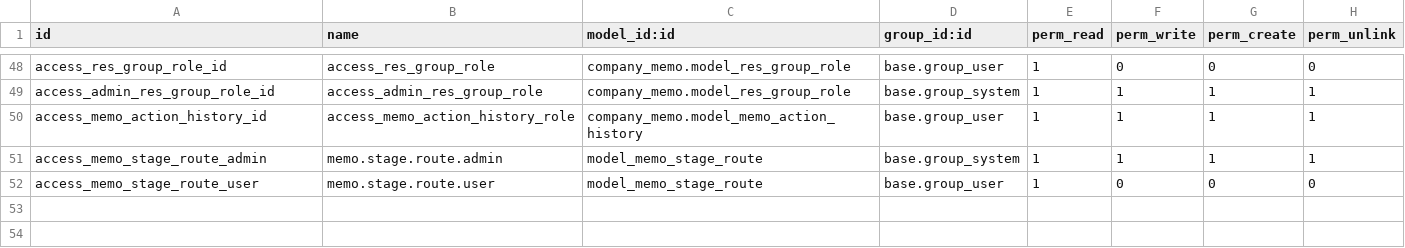
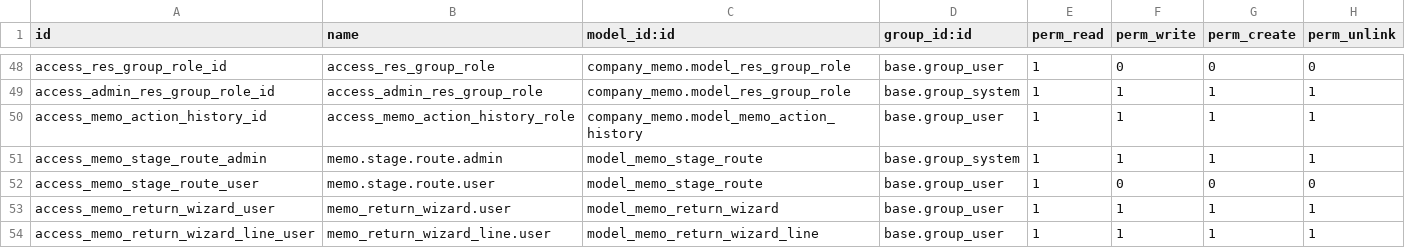
Before and after one commit to madux/EEDC_ERP, a CSV file: company_memo/security/ir.model.access.csv, drawn as a sheet; only a part is shown, gaps mark what is left out.

```diff
--- a/company_memo/security/ir.model.access.csv
+++ b/company_memo/security/ir.model.access.csv
@@ -52 +52,3 @@ access_memo_stage_route_admin,memo.stage.route.admin,model_memo_stage_route,base
 access_memo_stage_route_user,memo.stage.route.user,model_memo_stage_route,base.group_user,1,0,0,0
+access_memo_return_wizard_user,memo_return_wizard.user,model_memo_return_wizard,base.group_user,1,1,1,1
+access_memo_return_wizard_line_user,memo_return_wizard_line.user,model_memo_return_wizard_line,base.group_user,1,1,1,1
```
Also changed, not shown: 16 other files.
